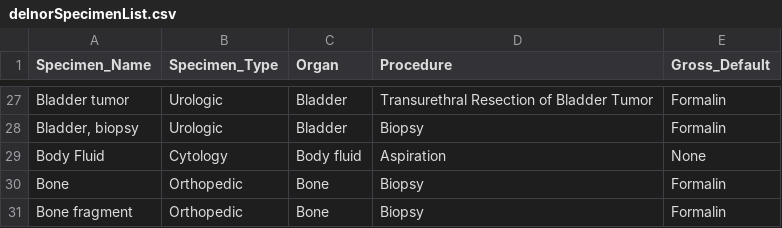
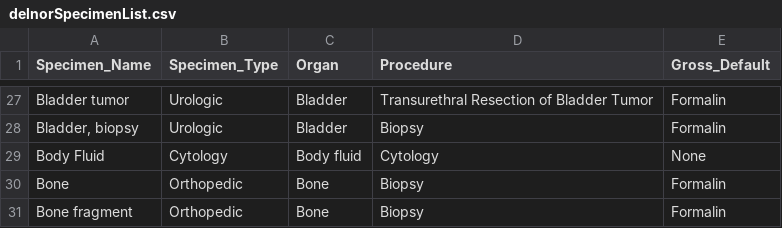
Before and after one commit to ApatheticMD/Auto-Dictation-Epic-Delnor, a CSV file: assets/delnorSpecimenList.csv, drawn as a sheet; only a part is shown, gaps mark what is left out.

```diff
--- a/assets/delnorSpecimenList.csv
+++ b/assets/delnorSpecimenList.csv
@@ -28,3 +28,3 @@ Bladder tumor ,Urologic,Bladder,Transurethral Resection of Bladder Tumor,Formali
 "Bladder, biopsy ",Urologic,Bladder,Biopsy,Formalin
-Body Fluid ,Cytology,Body fluid,Aspiration,None
+Body Fluid ,Cytology,Body fluid,Cytology,None
 Bone ,Orthopedic,Bone,Biopsy,Formalin
```
Also changed, not shown: 4 other files.
